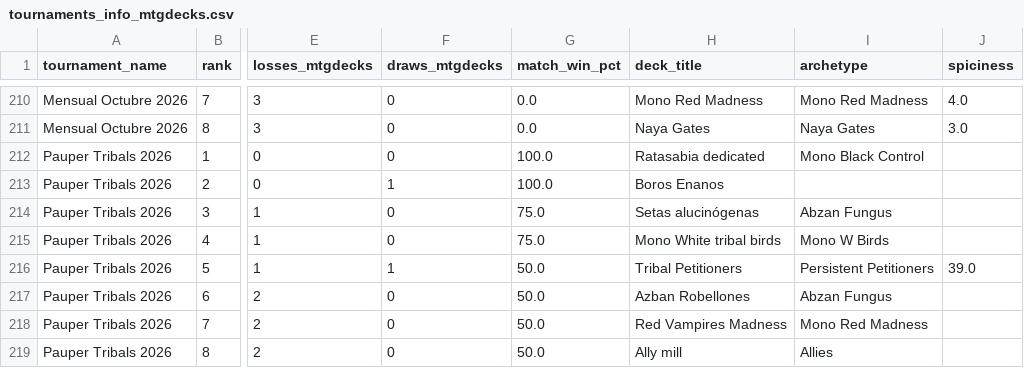
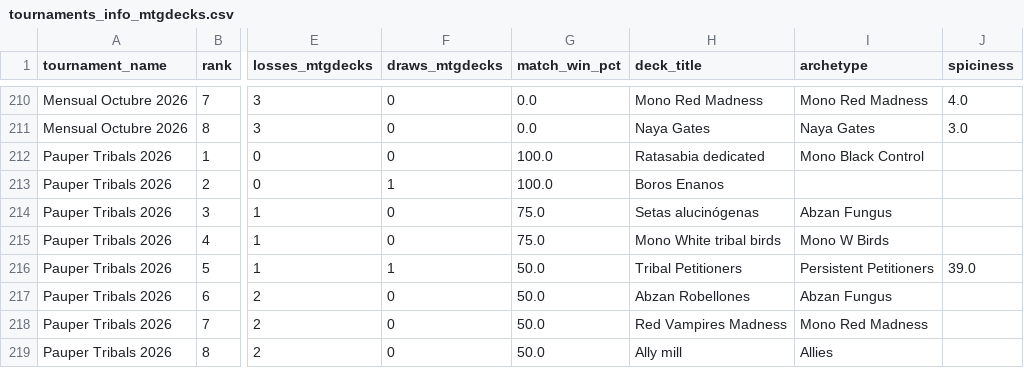
Before and after one commit to Temple-From-Below/tfb-tournaments, a CSV file: data/tournaments_info_mtgdecks.csv, drawn as a sheet; only a part is shown, gaps mark what is left out; the diff names each change by its address in the sheet, - before the commit and + after, or states it on an @@ line.

```diff
--- a/data/tournaments_info_mtgdecks.csv
+++ b/data/tournaments_info_mtgdecks.csv
-H217 (deck_title): Azban Robellones
+H217 (deck_title): Abzan Robellones
```
Also changed, not shown: 3 other files.
